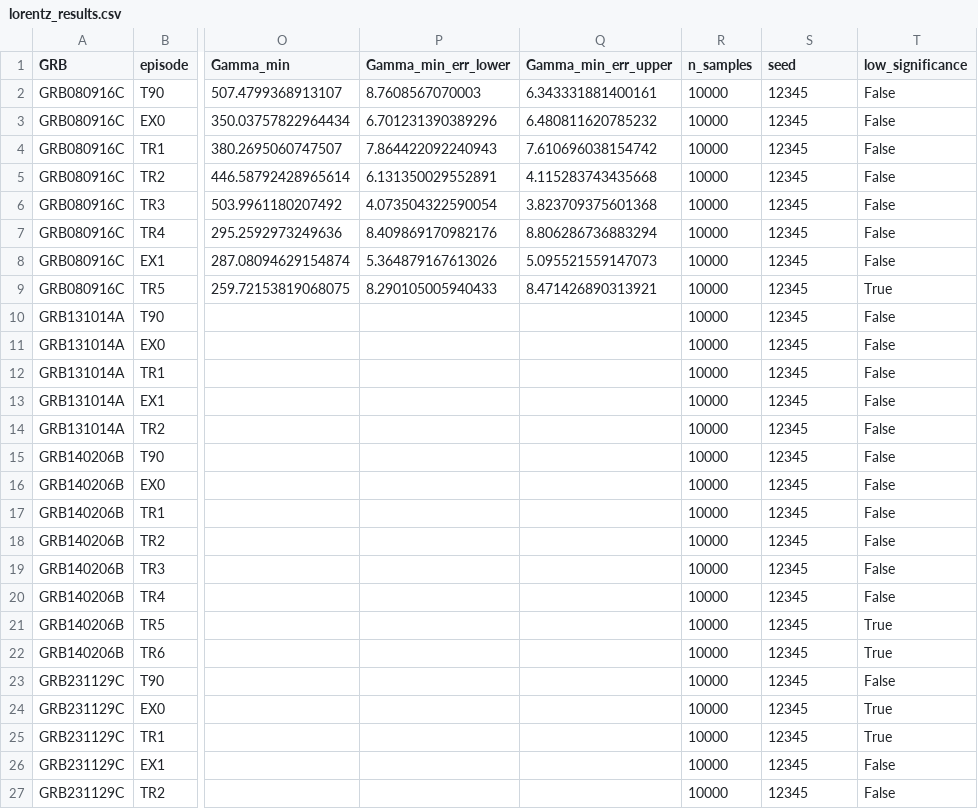
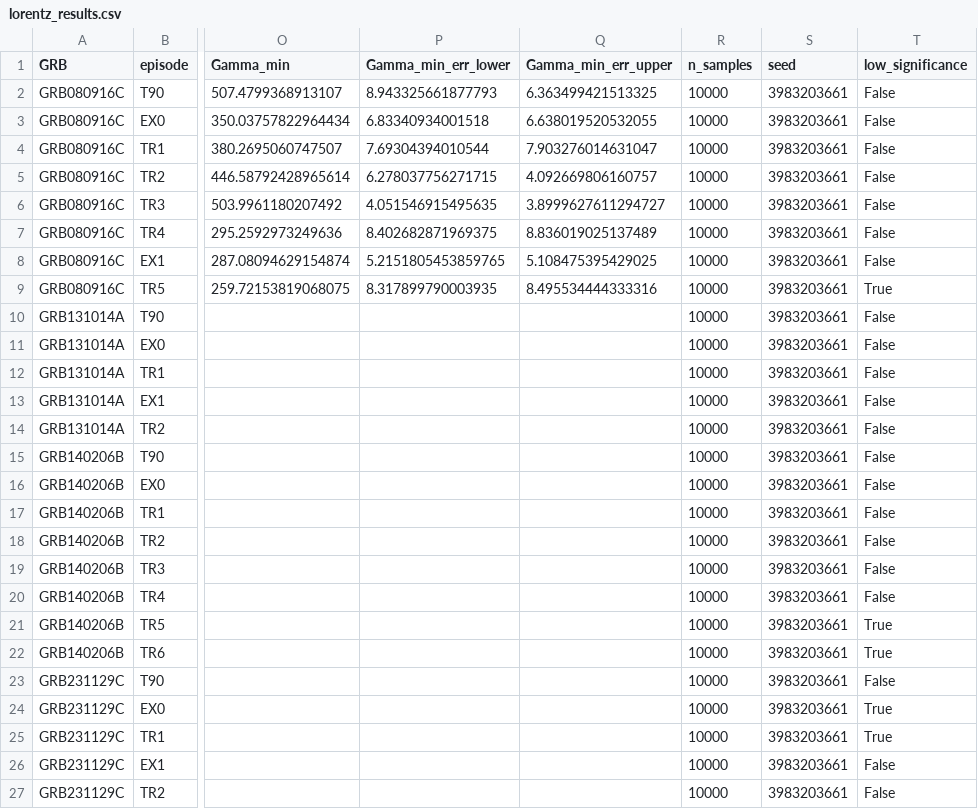
Before and after one commit to syedalimohsinbukhari/GRBResearch, a CSV file: codes-for-paper/lorentz_factor/lorentz_results.csv, drawn as a sheet; only a part is shown, gaps mark what is left out; the diff names each change by its address in the sheet, - before the commit and + after, or states it on an @@ line.

```diff
--- a/codes-for-paper/lorentz_factor/lorentz_results.csv
+++ b/codes-for-paper/lorentz_factor/lorentz_results.csv
-P2 (Gamma_min_err_lower): 8.7608567070003
+P2 (Gamma_min_err_lower): 8.943325661877793
-Q2 (Gamma_min_err_upper): 6.343331881400161
+Q2 (Gamma_min_err_upper): 6.363499421513325
-S2:S27 (seed): 12345
+S2:S27 (seed): 3983203661
-P3 (Gamma_min_err_lower): 6.701231390389296
+P3 (Gamma_min_err_lower): 6.83340934001518
-Q3 (Gamma_min_err_upper): 6.480811620785232
+Q3 (Gamma_min_err_upper): 6.638019520532055
-P4 (Gamma_min_err_lower): 7.864422092240943
+P4 (Gamma_min_err_lower): 7.69304394010544
-Q4 (Gamma_min_err_upper): 7.610696038154742
+Q4 (Gamma_min_err_upper): 7.903276014631047
-P5 (Gamma_min_err_lower): 6.131350029552891
+P5 (Gamma_min_err_lower): 6.278037756271715
-Q5 (Gamma_min_err_upper): 4.115283743435668
+Q5 (Gamma_min_err_upper): 4.092669806160757
-P6 (Gamma_min_err_lower): 4.073504322590054
+P6 (Gamma_min_err_lower): 4.051546915495635
-Q6 (Gamma_min_err_upper): 3.823709375601368
+Q6 (Gamma_min_err_upper): 3.8999627611294727
-P7 (Gamma_min_err_lower): 8.409869170982176
+P7 (Gamma_min_err_lower): 8.402682871969375
-Q7 (Gamma_min_err_upper): 8.806286736883294
+Q7 (Gamma_min_err_upper): 8.836019025137489
-P8 (Gamma_min_err_lower): 5.364879167613026
+P8 (Gamma_min_err_lower): 5.2151805453859765
-Q8 (Gamma_min_err_upper): 5.095521559147073
+Q8 (Gamma_min_err_upper): 5.108475395429025
-P9 (Gamma_min_err_lower): 8.290105005940433
+P9 (Gamma_min_err_lower): 8.317899790003935
-Q9 (Gamma_min_err_upper): 8.471426890313921
+Q9 (Gamma_min_err_upper): 8.495534444333316
```
Also changed, not shown: codes-for-paper/amati_relationship/amati_relationship.csv, codes-for-paper/bb_fraction/bb_flux_fraction.csv, 45 other files.
